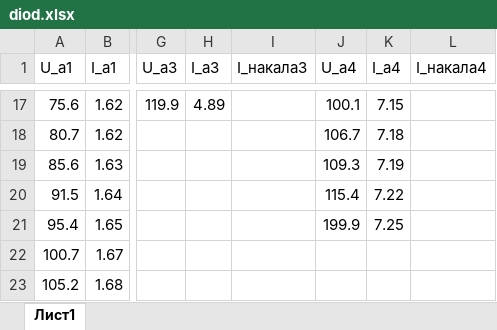
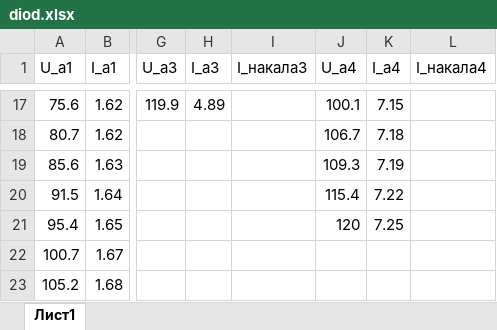
Before and after one commit to KirillPonur/VakDiod, an Excel workbook: diod.xlsx, sheet Лист1, drawn as a sheet; only a part is shown, gaps mark what is left out; values as stored, in another font and other column widths than the file's, no borders; the diff names each change by its address in the sheet, - before the commit and + after, or states it on an @@ line.

```diff
--- a/diod.xlsx (sheet Лист1)
+++ b/diod.xlsx (sheet Лист1)
-J21 (U_a4): 199.9
+J21 (U_a4): 120
```
Also changed, not shown: 12 other files.
